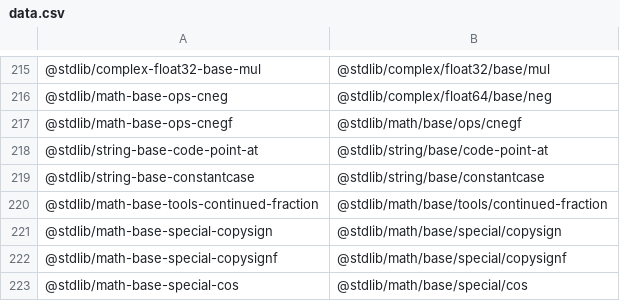
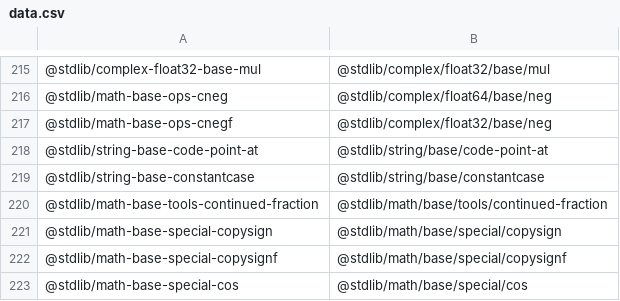
Before and after one commit to stdlib-js/namespace-standalone2pkg, a CSV file: data/data.csv, drawn as a sheet; only a part is shown, gaps mark what is left out.

```diff
--- a/data/data.csv
+++ b/data/data.csv
@@ -216,3 +216,3 @@
 "@stdlib/math-base-ops-cneg","@stdlib/complex/float64/base/neg"
-"@stdlib/math-base-ops-cnegf","@stdlib/math/base/ops/cnegf"
+"@stdlib/math-base-ops-cnegf","@stdlib/complex/float32/base/neg"
 "@stdlib/string-base-code-point-at","@stdlib/string/base/code-point-at"
```
Also changed, not shown: 5 other files.
